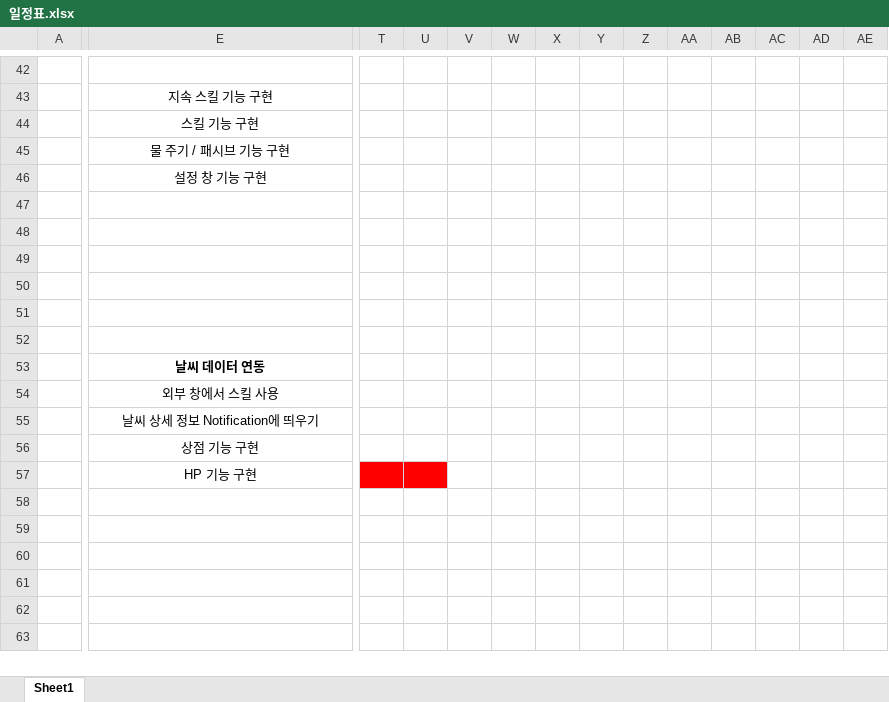
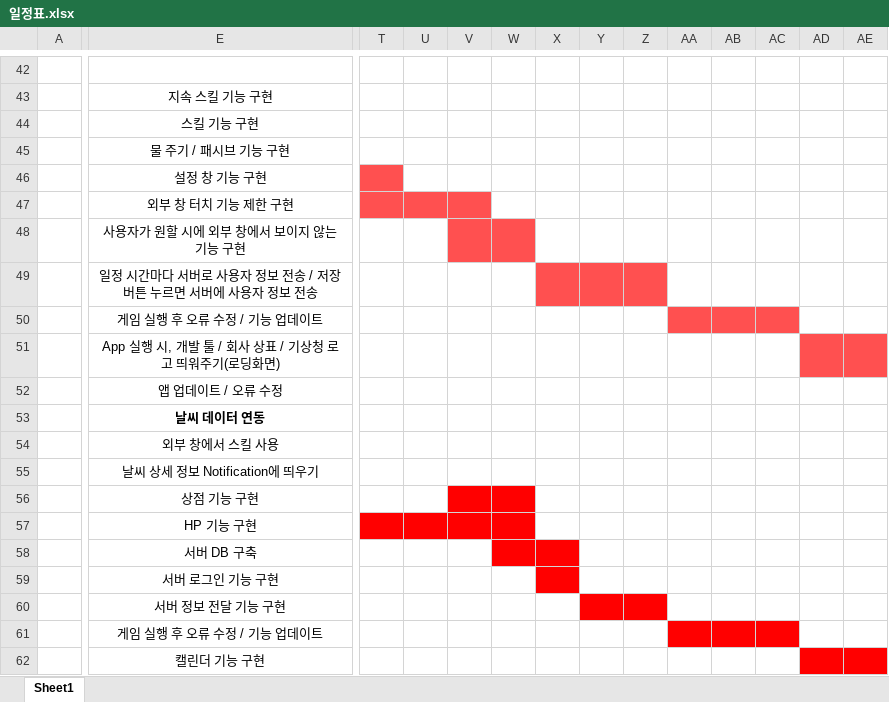
Before and after one commit to Mintsushi/Gaia-Project, an Excel workbook: 문서/일정표.xlsx, sheet Sheet1, drawn as a sheet; only a part is shown, gaps mark what is left out; values as stored, in another font and other column widths than the file's, no borders; rows hold the shown columns only; the diff covers the shown part only; the diff names each change by its address in the sheet, - before the commit and + after, or states it on an @@ line.

Commit message:
일정표 업데이트 - 2017.09.07

```diff
--- a/문서/일정표.xlsx (sheet Sheet1)
+++ b/문서/일정표.xlsx (sheet Sheet1)
-T46 fill: none
+T46 fill: #FF5050
-E47: (empty)
+E47: 외부 창 터치 기능 제한 구현
-T47:V47 fill: none
+T47:V47 fill: #FF5050
-E48: (empty)
+E48: 사용자가 원할 시에 외부 창에서 보이지 않는 기능 구현
-V48:W48 fill: none
+V48:W48 fill: #FF5050
-E49: (empty)
+E49: 일정 시간마다 서버로 사용자 정보 전송 / 저장 버튼 누르면 서버에 사용자 정보 전송
-X49:Z49 fill: none
+X49:Z49 fill: #FF5050
-E50: (empty)
+E50: 게임 실행 후 오류 수정 / 기능 업데이트
-AA50:AC50 fill: none
+AA50:AC50 fill: #FF5050
-E51: (empty)
+E51: App 실행 시, 개발 툴 / 회사 상표 / 기상청 로고 띄워주기(로딩화면)
-AD51:AE51 fill: none
+AD51:AE51 fill: #FF5050
-E52: (empty)
+E52: 앱 업데이트 / 오류 수정
-V56:W57 fill: none
+V56:W57 fill: #FF0000
+row 58:  | 서버 DB 구축
+row 59:  | 서버 로그인 기능 구현
+row 60:  | 서버 정보 전달 기능 구현
+row 61:  | 게임 실행 후 오류 수정 / 기능 업데이트
+row 62:  | 캘린더 기능 구현
```
Also changed, not shown: cell formats elsewhere in this sheet.
